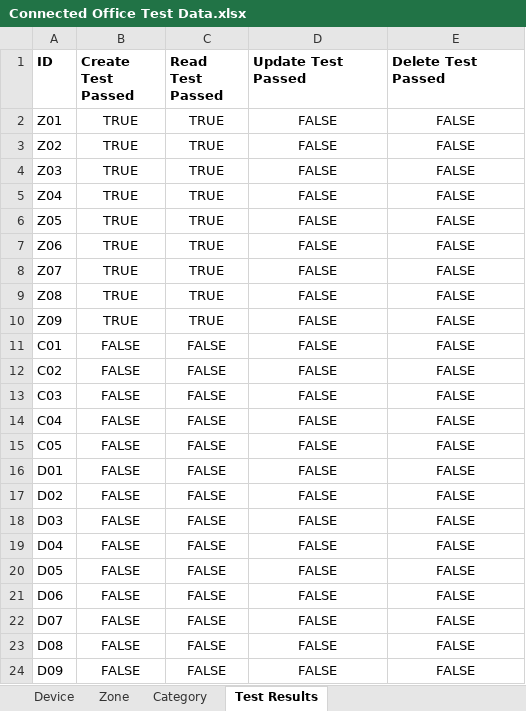
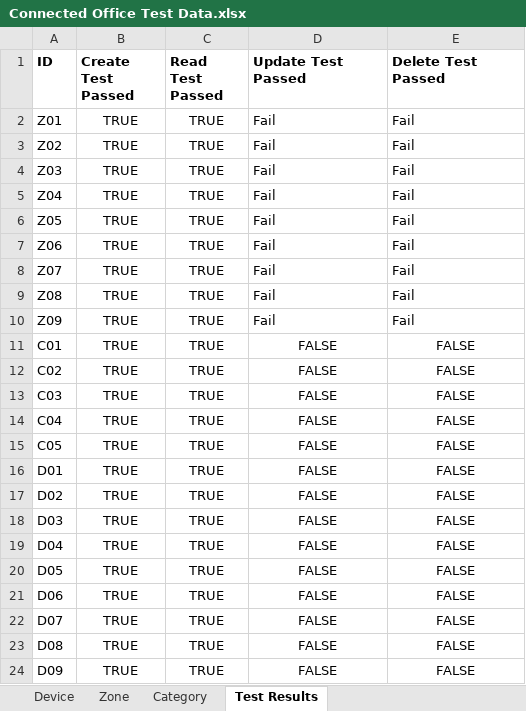
Before and after one commit to chanel5er/CMPG-323-Project-4-35956445, an Excel workbook: Connected Office Web Application_User Acceptance Testing/Connected Office Test Data.xlsx, sheet Test Results, drawn as a sheet; values as stored, in another font and other column widths than the file's, no borders; the diff names each change by its address in the sheet, - before the commit and + after, or states it on an @@ line.

Commit message:
Added checks and writing results to excel

```diff
--- a/Connected Office Web Application_User Acceptance Testing/Connected Office Test Data.xlsx (sheet Test Results)
+++ b/Connected Office Web Application_User Acceptance Testing/Connected Office Test Data.xlsx (sheet Test Results)
-D2:D10 (Update Test Passed): FALSE
+D2:D10 (Update Test Passed): Fail
-D2:E10 alignment: center
+D2:E10 alignment: left
-E2:E10 (Delete Test Passed): FALSE
+E2:E10 (Delete Test Passed): Fail
-B11:B24 (Create Test Passed): FALSE
+B11:B24 (Create Test Passed): TRUE
-C11:C24 (Read Test Passed): FALSE
+C11:C24 (Read Test Passed): TRUE
```
Also changed, not shown: 29 other files.
